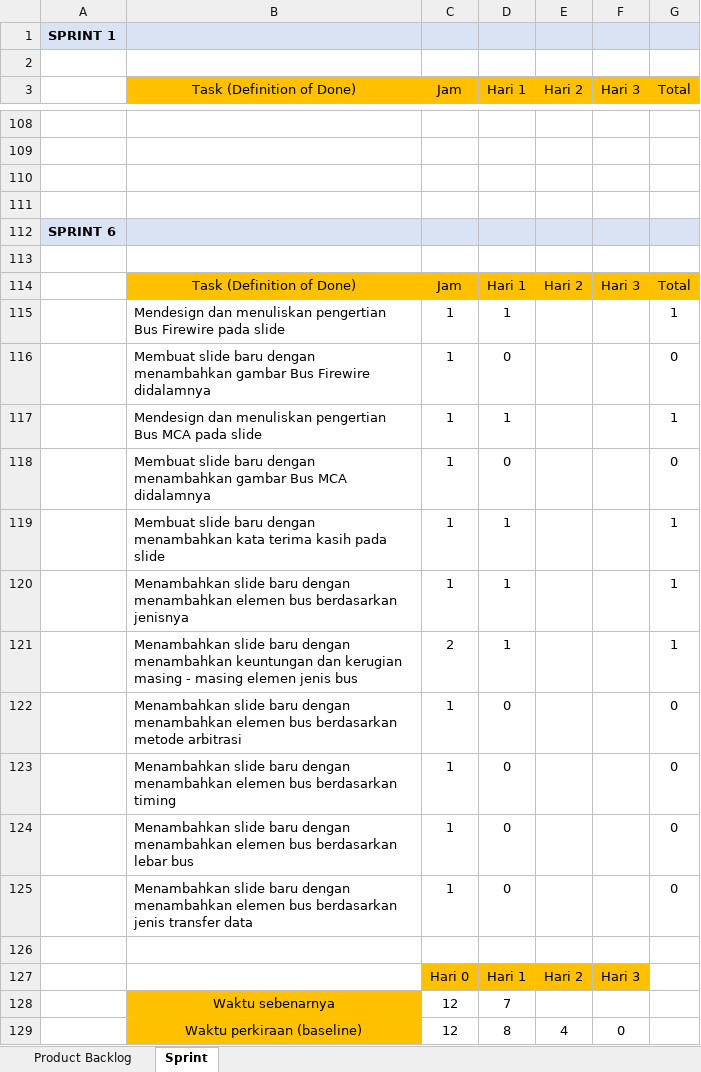
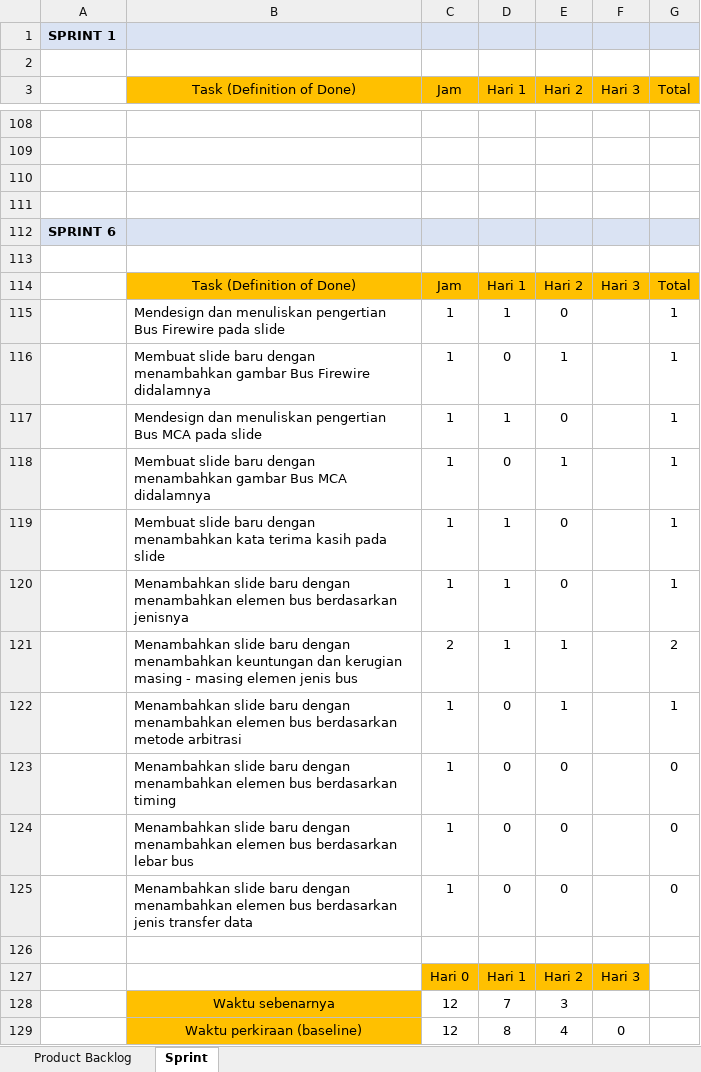
Before and after one commit to BryanMarcelino/Game-Kuis-Umum-Sekolah-Dasar, an Excel workbook: Dokumen/Product Backlog & Burndown Chart.xlsx, sheet Sprint, drawn as a sheet; only a part is shown, gaps mark what is left out; values as stored, in another font and other column widths than the file's, no borders; charts and pictures not drawn; the diff names each change by its address in the sheet, - before the commit and + after, or states it on an @@ line.

Commit message:
Update logbook dan burndown chart Jan 5

```diff
--- a/Dokumen/Product Backlog & Burndown Chart.xlsx (sheet Sprint)
+++ b/Dokumen/Product Backlog & Burndown Chart.xlsx (sheet Sprint)
-E115 (Hari 2): (empty)
+E115 (Hari 2): 0
-E116 (Hari 2): (empty)
+E116 (Hari 2): 1
-G116 (Total): 0
+G116 (Total): 1
-E117 (Hari 2): (empty)
+E117 (Hari 2): 0
-E118 (Hari 2): (empty)
+E118 (Hari 2): 1
-G118 (Total): 0
+G118 (Total): 1
-E119:E120 (Hari 2): (empty)
+E119:E120 (Hari 2): 0
-E121:E122 (Hari 2): (empty)
+E121:E122 (Hari 2): 1
-G121 (Total): 1
+G121 (Total): 2
-G122 (Total): 0
+G122 (Total): 1
-E123:E125 (Hari 2): (empty)
+E123:E125 (Hari 2): 0
-E128 (Hari 2): (empty)
+E128 (Hari 2): 3
```
Also changed, not shown: charts or pictures, 1 other file.
